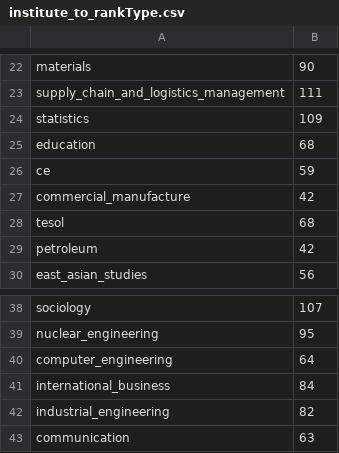
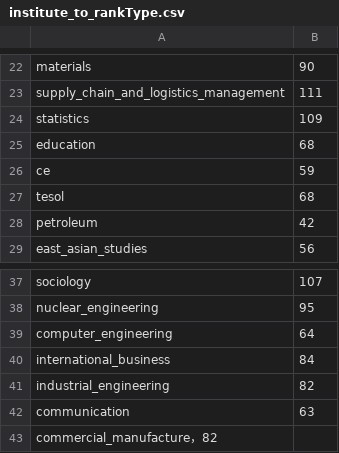
Before and after one commit to SmartRiver/python, a CSV file: data_service/resource/school/institute_to_rankType.csv, drawn as a sheet; only a part is shown, gaps mark what is left out.

Commit message:
微调

```diff
--- a/data_service/resource/school/institute_to_rankType.csv
+++ b/data_service/resource/school/institute_to_rankType.csv
@@ -26,3 +26,2 @@ education,68
 ce,59
-commercial_manufacture,42
 tesol,68
@@ -43 +42,2 @@ industrial_engineering,82
 communication,63
+commercial_manufacture，82
```
